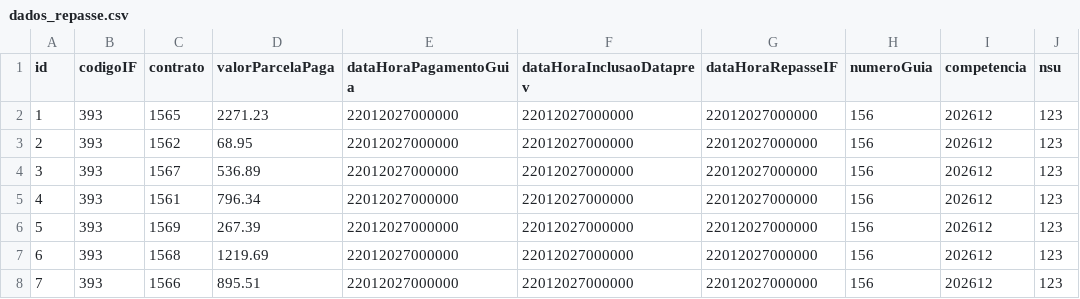
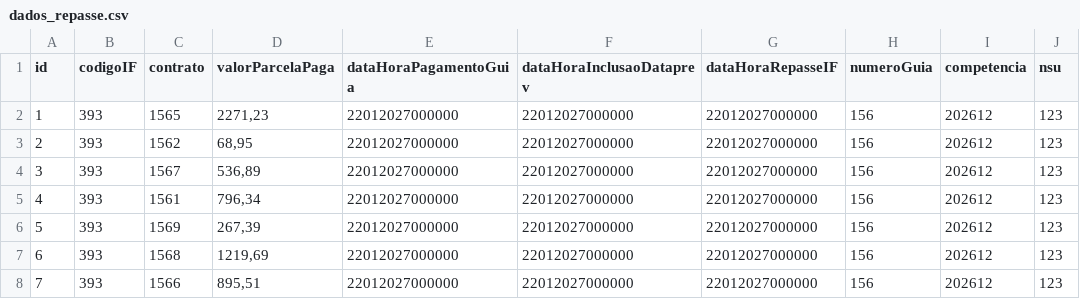
Before and after one commit to ClaudioRaphaelCT/MockPrevRepasse, a CSV file: dados_repasse.csv, drawn as a sheet.

Commit message:
Add files via upload
ajuste dados Sirlei 1

```diff
--- a/dados_repasse.csv
+++ b/dados_repasse.csv
@@ -1,8 +1,8 @@
 id;codigoIF;contrato;valorParcelaPaga;dataHoraPagamentoGuia;dataHoraInclusaoDataprev;dataHoraRepasseIF;numeroGuia;competencia;nsu
-1;393;1565;2271.23;22012027000000;22012027000000;22012027000000;156;202612;123
-2;393;1562;68.95;22012027000000;22012027000000;22012027000000;156;202612;123
-3;393;1567;536.89;22012027000000;22012027000000;22012027000000;156;202612;123
-4;393;1561;796.34;22012027000000;22012027000000;22012027000000;156;202612;123
-5;393;1569;267.39;22012027000000;22012027000000;22012027000000;156;202612;123
-6;393;1568;1219.69;22012027000000;22012027000000;22012027000000;156;202612;123
-7;393;1566;895.51;22012027000000;22012027000000;22012027000000;156;202612;123
+1;393;1565;"2271,23";22012027000000;22012027000000;22012027000000;156;202612;123
+2;393;1562;"68,95";22012027000000;22012027000000;22012027000000;156;202612;123
+3;393;1567;"536,89";22012027000000;22012027000000;22012027000000;156;202612;123
+4;393;1561;"796,34";22012027000000;22012027000000;22012027000000;156;202612;123
+5;393;1569;"267,39";22012027000000;22012027000000;22012027000000;156;202612;123
+6;393;1568;"1219,69";22012027000000;22012027000000;22012027000000;156;202612;123
+7;393;1566;"895,51";22012027000000;22012027000000;22012027000000;156;202612;123
```
